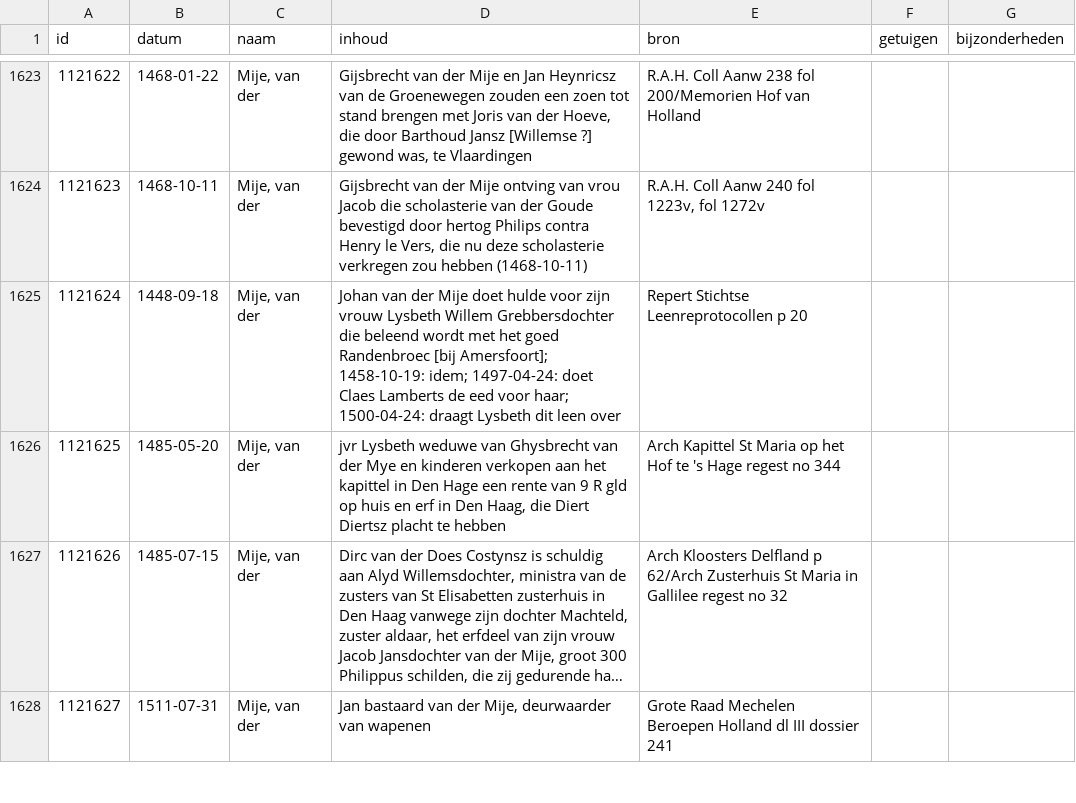
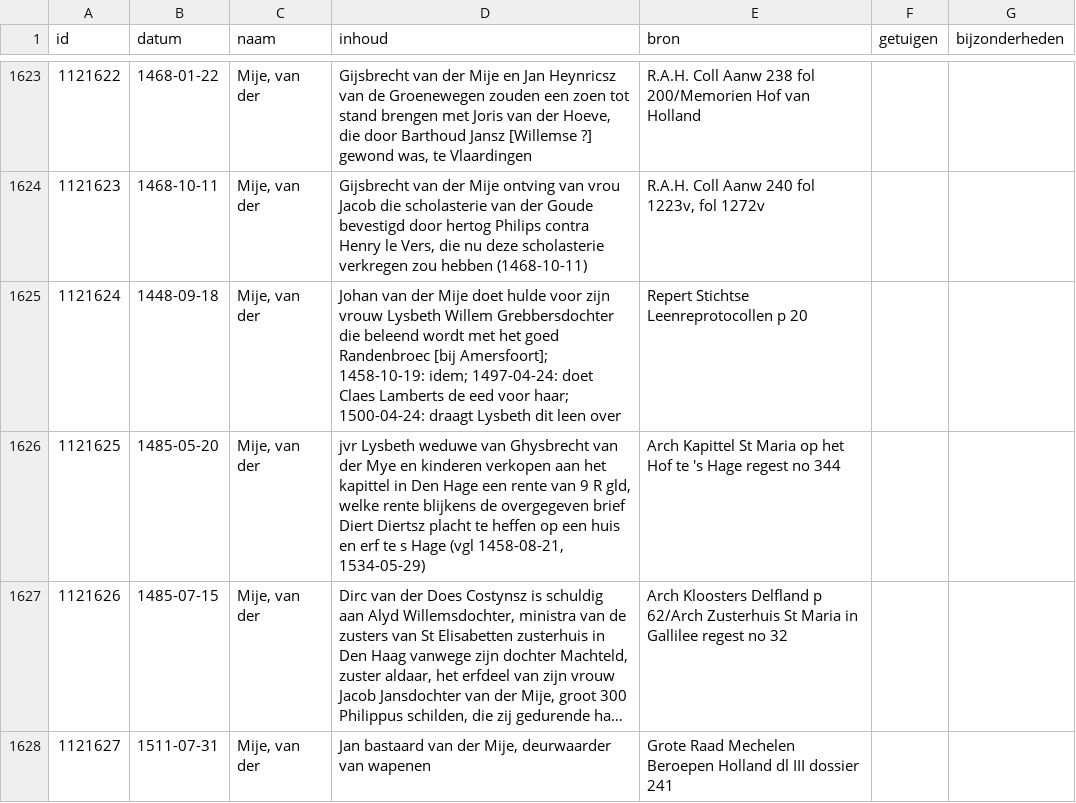
Before and after one commit to collectiegroesbeek/collectiegroesbeek-data, a CSV file: Coll Gr 1 M.csv, drawn as a sheet; only a part is shown, gaps mark what is left out; long unchanged cells end in …; the diff names each change by its address in the sheet, - before the commit and + after, or states it on an @@ line.

```diff
--- a/Coll Gr 1 M.csv
+++ b/Coll Gr 1 M.csv
-D1626 (inhoud): …9 R gld op huis en erf in Den Haag, die Diert Diertsz placht te hebben
+D1626 (inhoud): …9 R gld, welke rente blijkens de overgegeven brief Diert Diertsz placht te heffen op een huis en erf te s Hage (vgl 1458-08-21, 1534-05-29)
```
Also changed, not shown: Coll Gr 1 F G.csv, Coll Gr 1 N O.csv, 14 other files.
